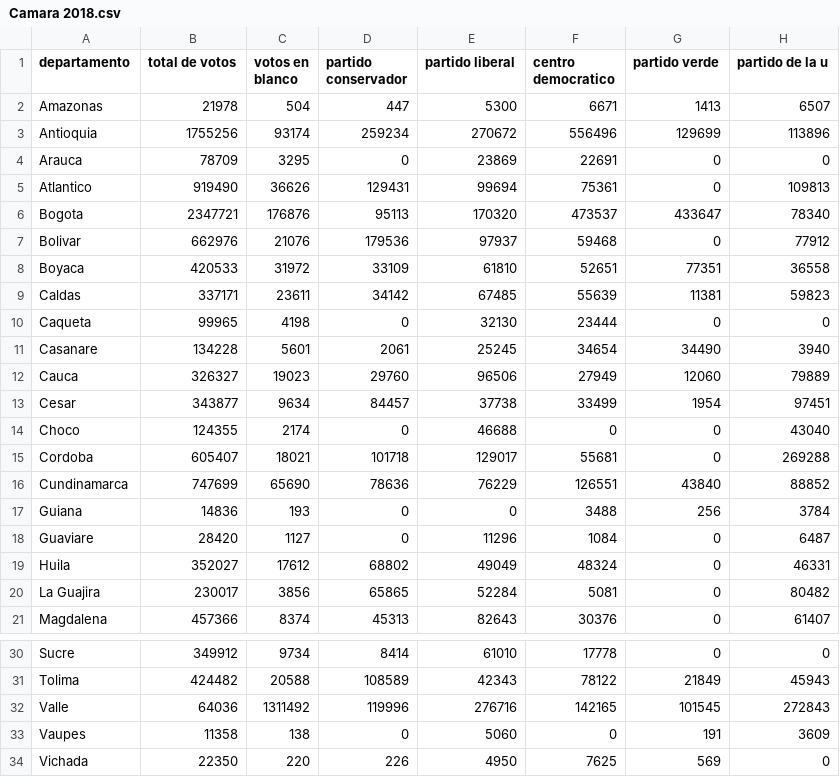
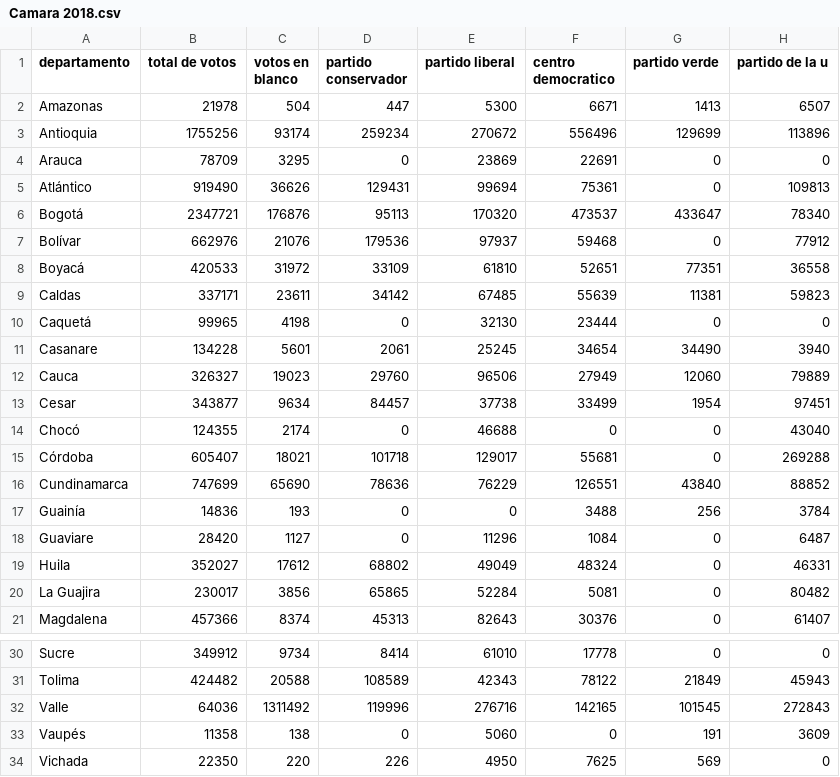
Before and after one commit to Gabriel-jimeneze/Gabriel-Jimenez-Luciano-Bastidas-Oscar-Polonia.-Proyecto2, a CSV file: Camara 2018.csv, drawn as a sheet; only a part is shown, gaps mark what is left out.

```diff
--- a/Camara 2018.csv
+++ b/Camara 2018.csv
@@ -4,8 +4,8 @@ Antioquia;1755256;93174;259234;270672;556496;129699;113896
 Arauca;78709;3295;0;23869;22691;0;0
-Atlantico;919490;36626;129431;99694;75361;0;109813
-Bogota;2347721;176876;95113;170320;473537;433647;78340
-Bolivar;662976;21076;179536;97937;59468;0;77912
-Boyaca;420533;31972;33109;61810;52651;77351;36558
+Atlántico;919490;36626;129431;99694;75361;0;109813
+Bogotá;2347721;176876;95113;170320;473537;433647;78340
+Bolívar;662976;21076;179536;97937;59468;0;77912
+Boyacá;420533;31972;33109;61810;52651;77351;36558
 Caldas;337171;23611;34142;67485;55639;11381;59823
-Caqueta;99965;4198;0;32130;23444;0;0
+Caquetá;99965;4198;0;32130;23444;0;0
 Casanare;134228;5601;2061;25245;34654;34490;3940
@@ -13,6 +13,6 @@ Cauca;326327;19023;29760;96506;27949;12060;79889
 Cesar;343877;9634;84457;37738;33499;1954;97451
-Choco;124355;2174;0;46688;0;0;43040
-Cordoba;605407;18021;101718;129017;55681;0;269288
+Chocó;124355;2174;0;46688;0;0;43040
+Córdoba;605407;18021;101718;129017;55681;0;269288
 Cundinamarca;747699;65690;78636;76229;126551;43840;88852
-Guiana;14836;193;0;0;3488;256;3784
+Guainía;14836;193;0;0;3488;256;3784
 Guaviare;28420;1127;0;11296;1084;0;6487
@@ -32,3 +32,3 @@ Tolima;424482;20588;108589;42343;78122;21849;45943
 Valle;64036;1311492;119996;276716;142165;101545;272843
-Vaupes;11358;138;0;5060;0;191;3609
+Vaupés;11358;138;0;5060;0;191;3609
 Vichada;22350;220;226;4950;7625;569;0
```
Also changed, not shown: Camara 2014.csv, 1 other file.
